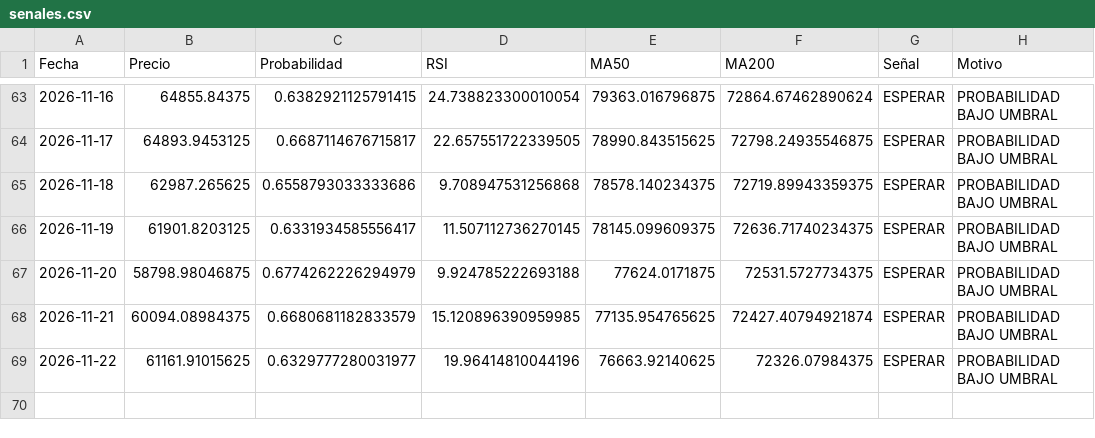
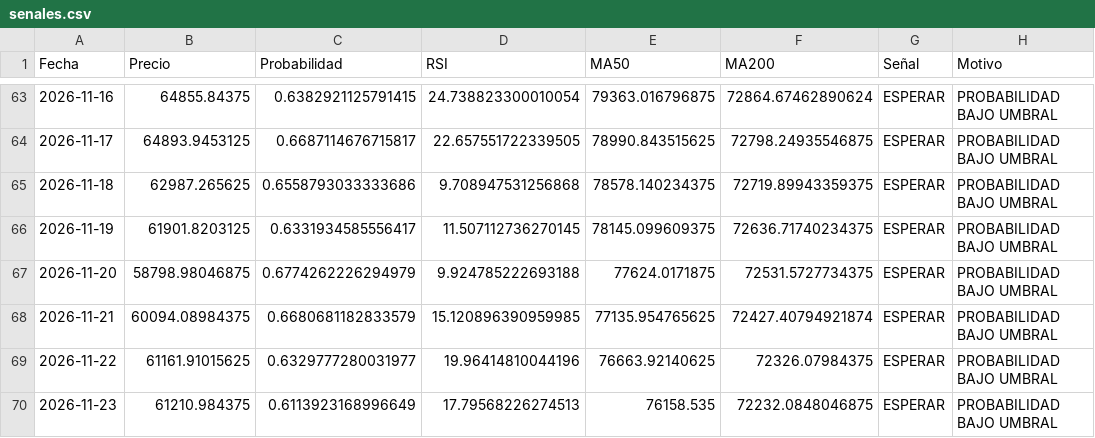
Before and after one commit to user12202912-hue/BTC-AI-BOT, a CSV file: senales.csv, drawn as a sheet; only a part is shown, gaps mark what is left out; the diff names each change by its address in the sheet, - before the commit and + after, or states it on an @@ line.

```diff
--- a/senales.csv
+++ b/senales.csv
+row 70: 2026-11-23 | 61210.984375 | 0.6113923168996649 | 17.79568226274513 | 76158.535 | 72232.0848046875 | ESPERAR | PROBABILIDAD BAJO UMBRAL
```
Also changed, not shown: equity.csv, log.csv, 1 other file.
